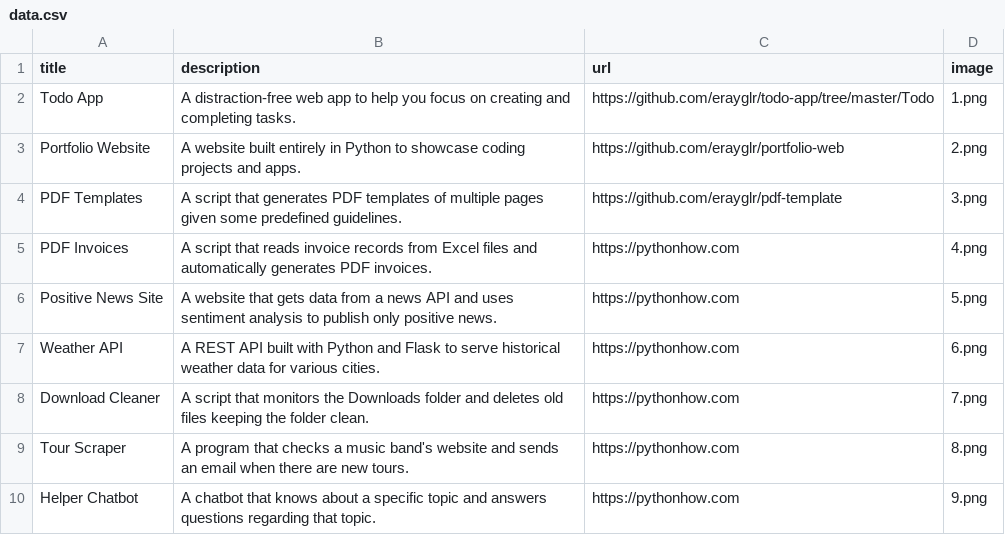
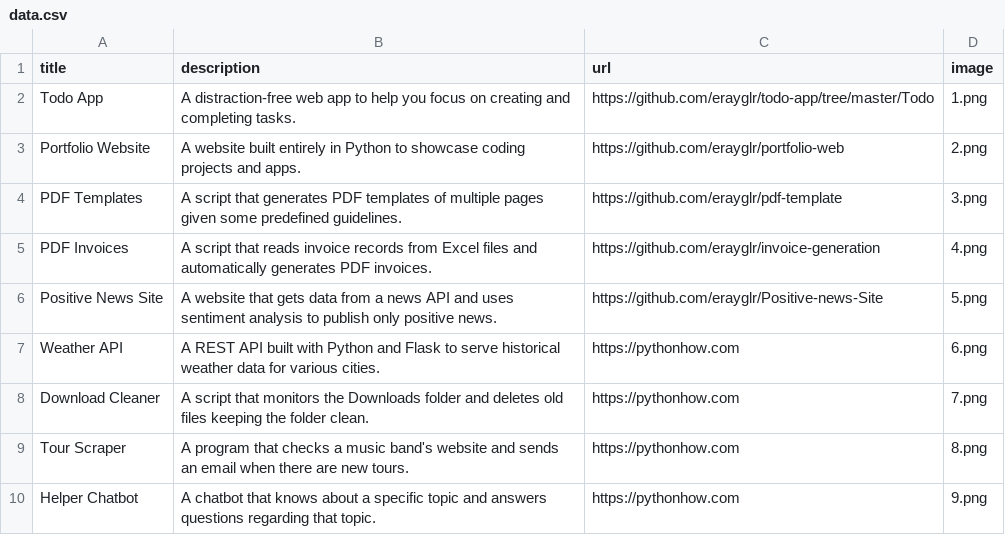
Before and after one commit to erayglr/portfolio-web, a CSV file: data.csv, drawn as a sheet; only a part is shown.

Commit message:
Updated link

```diff
--- a/data.csv
+++ b/data.csv
@@ -4,4 +4,4 @@ Portfolio Website;A website built entirely in Python to showcase coding projects
 PDF Templates;A script that generates PDF templates of multiple pages given some predefined guidelines.;https://github.com/erayglr/pdf-template;3.png
-PDF Invoices;A script that reads invoice records from Excel files and automatically generates PDF invoices.;https://pythonhow.com;4.png
-Positive News Site;A website that gets data from a news API and uses sentiment analysis to publish only positive news.;https://pythonhow.com;5.png
+PDF Invoices;A script that reads invoice records from Excel files and automatically generates PDF invoices.;https://github.com/erayglr/invoice-generation;4.png
+Positive News Site;A website that gets data from a news API and uses sentiment analysis to publish only positive news.;https://github.com/erayglr/Positive-news-Site;5.png
 Weather API;A REST API built with Python and Flask to serve historical weather data for various cities.;https://pythonhow.com;6.png
```
